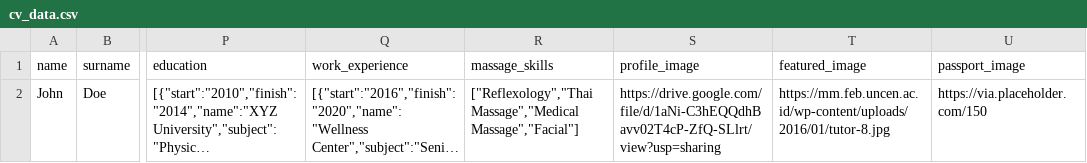
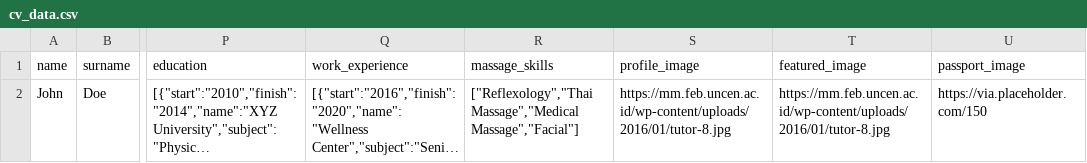
Before and after one commit to ericwidhiantara/generate_cv, a CSV file: cv_data.csv, drawn as a sheet; only a part is shown, gaps mark what is left out; long unchanged cells end in …; the diff names each change by its address in the sheet, - before the commit and + after, or states it on an @@ line.

```diff
--- a/cv_data.csv
+++ b/cv_data.csv
-S2 (profile_image): https://drive.google.com/file/d/1aNi-C3hEQQdhBavv02T4cP-ZfQ-SLlrt/view?usp=sharing
+S2 (profile_image): https://mm.feb.uncen.ac.id/wp-content/uploads/2016/01/tutor-8.jpg
```
Also changed, not shown: 4 other files.
